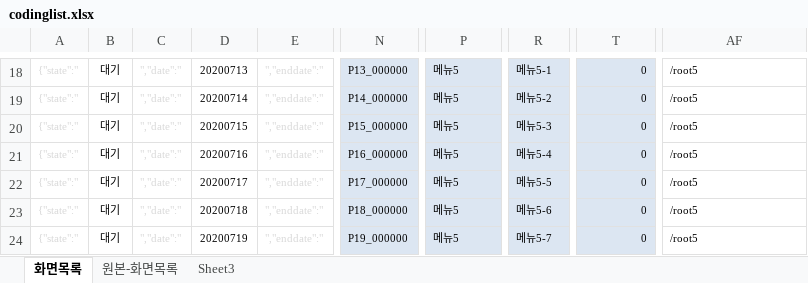
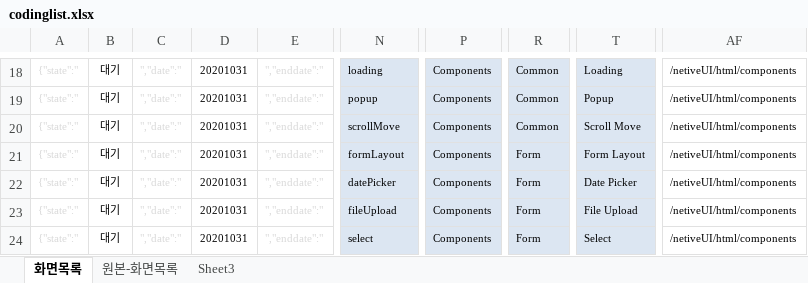
Before and after one commit to asever77/netiveUI, an Excel workbook: resources/data/codinglist.xlsx, sheet 화면목록, drawn as a sheet; only a part is shown, gaps mark what is left out; values as stored, in another font and other column widths than the file's, no borders; the diff covers the shown part only; the diff names each change by its address in the sheet, - before the commit and + after, or states it on an @@ line.

```diff
--- a/resources/data/codinglist.xlsx (sheet 화면목록)
+++ b/resources/data/codinglist.xlsx (sheet 화면목록)
-D18: 20200713
+D18: 20201031
-N18: P13_000000
+N18: loading
-P18:P24: 메뉴5
+P18:P24: Components
-R18: 메뉴5-1
+R18: Common
-T18: 0
+T18: Loading
-AF18:AF24: /root5
+AF18:AF24: /netiveUI/html/components
-D19: 20200714
+D19: 20201031
-N19: P14_000000
+N19: popup
-R19: 메뉴5-2
+R19: Common
-T19: 0
+T19: Popup
-D20: 20200715
+D20: 20201031
-N20: P15_000000
+N20: scrollMove
-R20: 메뉴5-3
+R20: Common
-T20: 0
+T20: Scroll Move
-D21: 20200716
+D21: 20201031
-N21: P16_000000
+N21: formLayout
-R21: 메뉴5-4
+R21: Form
-T21: 0
+T21: Form Layout
-D22: 20200717
+D22: 20201031
-N22: P17_000000
+N22: datePicker
-R22: 메뉴5-5
+R22: Form
-T22: 0
+T22: Date Picker
-D23: 20200718
+D23: 20201031
-N23: P18_000000
+N23: fileUpload
-R23: 메뉴5-6
+R23: Form
-T23: 0
+T23: File Upload
-D24: 20200719
+D24: 20201031
-N24: P19_000000
+N24: select
-R24: 메뉴5-7
+R24: Form
-T24: 0
+T24: Select
```
Also changed, not shown: 3 added rows, 152 edited cells and merged cells elsewhere in this sheet, sheet 원본-화면목록, formulas that keep their value, 2 other files.
